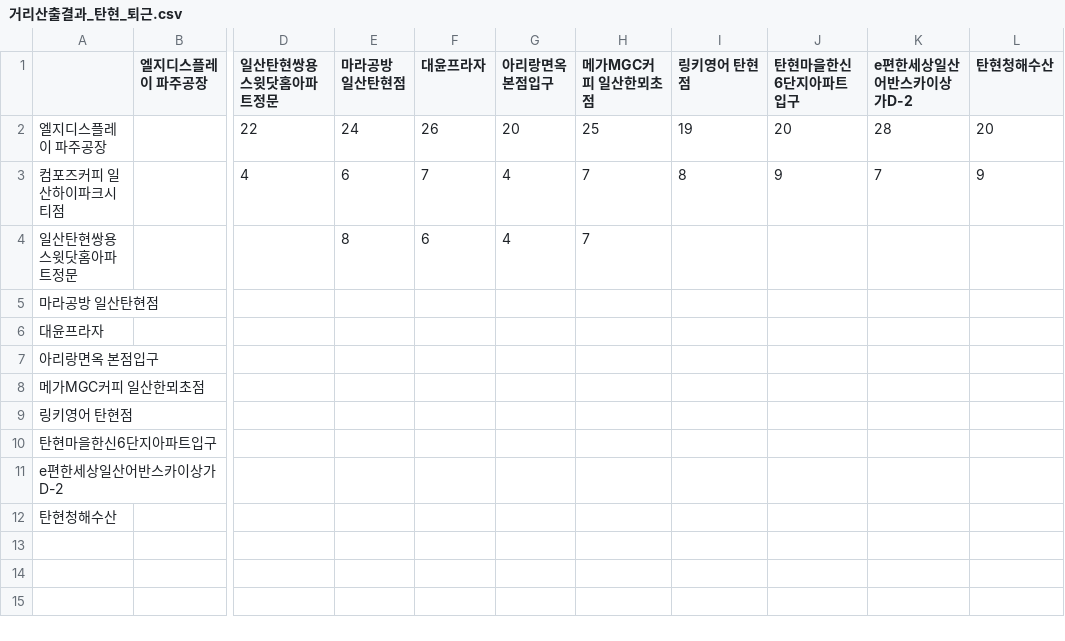
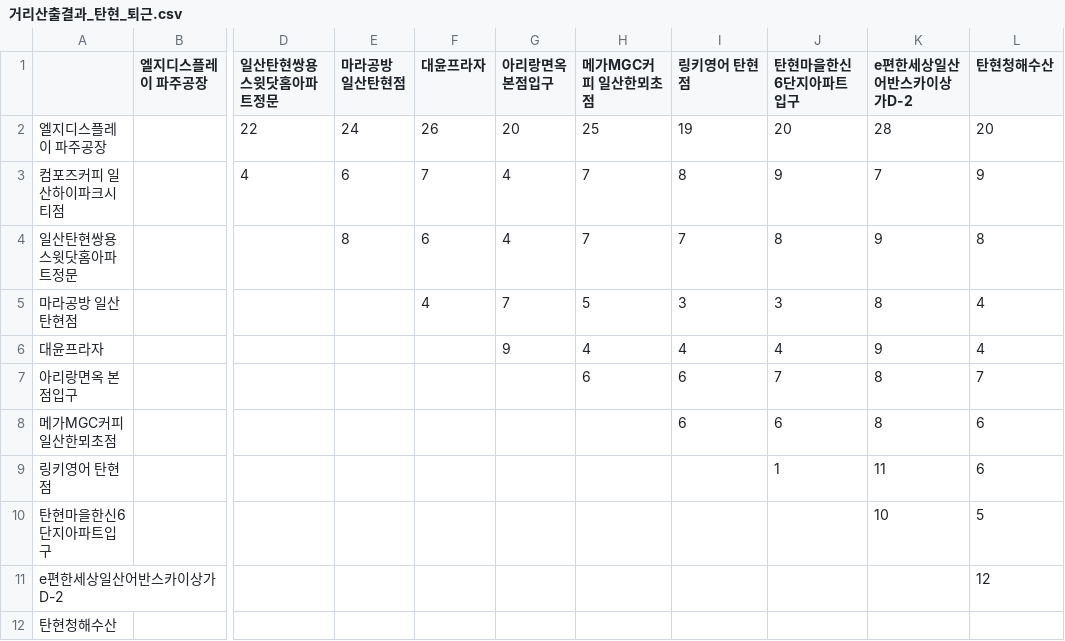
Before and after one commit to sgw0214/VSC, a CSV file: 거리산출결과_탄현_퇴근.csv, drawn as a sheet; only a part is shown, gaps mark what is left out; the diff names each change by its address in the sheet, - before the commit and + after, or states it on an @@ line.

```diff
--- a/거리산출결과_탄현_퇴근.csv
+++ b/거리산출결과_탄현_퇴근.csv
-I4 (링키영어 탄현점): (empty)
+I4 (링키영어 탄현점): 7
-J4 (탄현마을한신6단지아파트입구): (empty)
+J4 (탄현마을한신6단지아파트입구): 8
-K4 (e편한세상일산어반스카이상가D-2): (empty)
+K4 (e편한세상일산어반스카이상가D-2): 9
-L4 (탄현청해수산): (empty)
+L4 (탄현청해수산): 8
-F5 (대윤프라자): (empty)
+F5 (대윤프라자): 4
-G5 (아리랑면옥 본점입구): (empty)
+G5 (아리랑면옥 본점입구): 7
-H5 (메가MGC커피 일산한뫼초점): (empty)
+H5 (메가MGC커피 일산한뫼초점): 5
-I5 (링키영어 탄현점): (empty)
+I5 (링키영어 탄현점): 3
-J5 (탄현마을한신6단지아파트입구): (empty)
+J5 (탄현마을한신6단지아파트입구): 3
-K5 (e편한세상일산어반스카이상가D-2): (empty)
+K5 (e편한세상일산어반스카이상가D-2): 8
-L5:L6 (탄현청해수산): (empty)
+L5:L6 (탄현청해수산): 4
-G6 (아리랑면옥 본점입구): (empty)
+G6 (아리랑면옥 본점입구): 9
-H6 (메가MGC커피 일산한뫼초점): (empty)
+H6 (메가MGC커피 일산한뫼초점): 4
-I6 (링키영어 탄현점): (empty)
+I6 (링키영어 탄현점): 4
-J6 (탄현마을한신6단지아파트입구): (empty)
+J6 (탄현마을한신6단지아파트입구): 4
-K6 (e편한세상일산어반스카이상가D-2): (empty)
+K6 (e편한세상일산어반스카이상가D-2): 9
-H7 (메가MGC커피 일산한뫼초점): (empty)
+H7 (메가MGC커피 일산한뫼초점): 6
-I7:I8 (링키영어 탄현점): (empty)
+I7:I8 (링키영어 탄현점): 6
-J7 (탄현마을한신6단지아파트입구): (empty)
+J7 (탄현마을한신6단지아파트입구): 7
-K7:K8 (e편한세상일산어반스카이상가D-2): (empty)
+K7:K8 (e편한세상일산어반스카이상가D-2): 8
-L7 (탄현청해수산): (empty)
+L7 (탄현청해수산): 7
-J8 (탄현마을한신6단지아파트입구): (empty)
+J8 (탄현마을한신6단지아파트입구): 6
-L8:L9 (탄현청해수산): (empty)
+L8:L9 (탄현청해수산): 6
-J9 (탄현마을한신6단지아파트입구): (empty)
+J9 (탄현마을한신6단지아파트입구): 1
-K9 (e편한세상일산어반스카이상가D-2): (empty)
+K9 (e편한세상일산어반스카이상가D-2): 11
-K10 (e편한세상일산어반스카이상가D-2): (empty)
+K10 (e편한세상일산어반스카이상가D-2): 10
-L10 (탄현청해수산): (empty)
+L10 (탄현청해수산): 5
-L11 (탄현청해수산): (empty)
+L11 (탄현청해수산): 12
```
Also changed, not shown: 1 other file.
